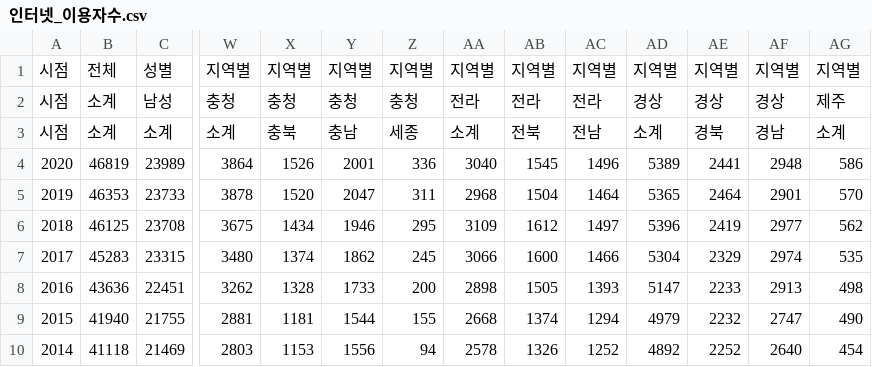
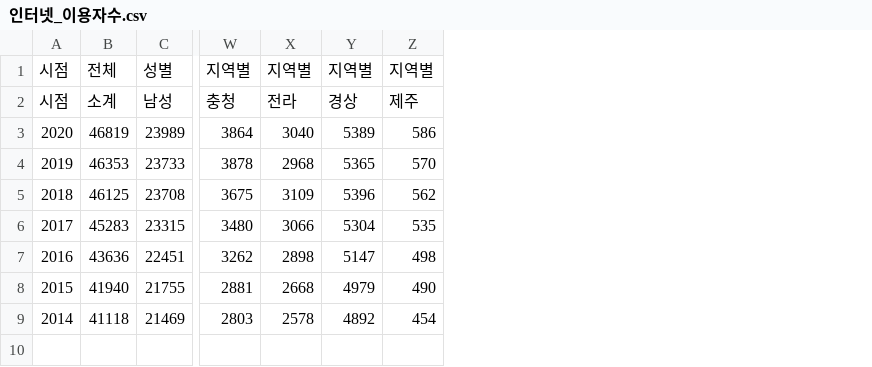
Before and after one commit to ppyoo1229/ML_Study, a CSV file: 산업공학실험/data/인터넷_이용자수.csv, drawn as a sheet; only a part is shown, gaps mark what is left out; removed rows and columns are numbered as before the commit, all else as after; rows hold the shown columns only; the diff names each change by its address in the sheet, - before the commit and + after, or states it on an @@ line.

Commit message:
사이버 범죄, 인터넷 이용자수 데이터 추가

```diff
--- a/산업공학실험/data/인터넷_이용자수.csv
+++ b/산업공학실험/data/인터넷_이용자수.csv
-column X, rows 1-2: 지역별 | 충청; rows 4-10: 1526 | 1520 | 1434 | 1374 | 1328 | 1181 | 1153
-column Y, rows 1-2: 지역별 | 충청; rows 4-10: 2001 | 2047 | 1946 | 1862 | 1733 | 1544 | 1556
-column Z, rows 1-2: 지역별 | 충청; rows 4-10: 336 | 311 | 295 | 245 | 200 | 155 | 94
-column AB, rows 1-2: 지역별 | 전라; rows 4-10: 1545 | 1504 | 1612 | 1600 | 1505 | 1374 | 1326
-column AC, rows 1-2: 지역별 | 전라; rows 4-10: 1496 | 1464 | 1497 | 1466 | 1393 | 1294 | 1252
-column AE, rows 1-2: 지역별 | 경상; rows 4-10: 2441 | 2464 | 2419 | 2329 | 2233 | 2232 | 2252
-column AF, rows 1-2: 지역별 | 경상; rows 4-10: 2948 | 2901 | 2977 | 2974 | 2913 | 2747 | 2640
-row 3: 시점 | 소계 | 소계 | 소계 | 충북 | 충남 | 세종 | 소계 | 전북 | 전남 | 소계 | 경북 | 경남 | 소계
```
Also changed, not shown: 3 other files.
